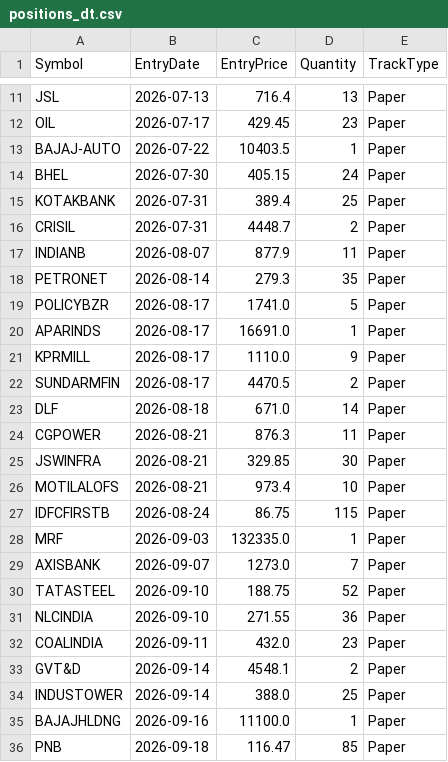
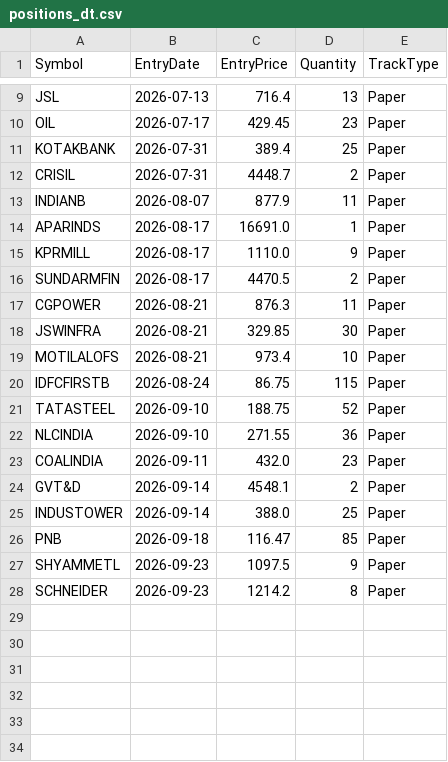
Before and after one commit to finnyrajmann/nse-dual_trend, a CSV file: data/positions_dt.csv, drawn as a sheet; only a part is shown, gaps mark what is left out; the diff covers the shown part only.

Commit message:
Auto-update — 2026-09-23

```diff
--- a/data/positions_dt.csv
+++ b/data/positions_dt.csv
@@ -12,4 +10,2 @@ JSL,2026-07-13,716.4,13,Paper
 OIL,2026-07-17,429.45,23,Paper
-BAJAJ-AUTO,2026-07-22,10403.5,1,Paper
-BHEL,2026-07-30,405.15,24,Paper
 KOTAKBANK,2026-07-31,389.4,25,Paper
@@ -17,4 +13,2 @@ CRISIL,2026-07-31,4448.7,2,Paper
 INDIANB,2026-08-07,877.9,11,Paper
-PETRONET,2026-08-14,279.3,35,Paper
-POLICYBZR,2026-08-17,1741.0,5,Paper
 APARINDS,2026-08-17,16691.0,1,Paper
@@ -22,3 +16,2 @@ KPRMILL,2026-08-17,1110.0,9,Paper
 SUNDARMFIN,2026-08-17,4470.5,2,Paper
-DLF,2026-08-18,671.0,14,Paper
 CGPOWER,2026-08-21,876.3,11,Paper
@@ -27,4 +20,2 @@ MOTILALOFS,2026-08-21,973.4,10,Paper
 IDFCFIRSTB,2026-08-24,86.75,115,Paper
-MRF,2026-09-03,132335.0,1,Paper
-AXISBANK,2026-09-07,1273.0,7,Paper
 TATASTEEL,2026-09-10,188.75,52,Paper
@@ -34,3 +25,4 @@ GVT&D,2026-09-14,4548.1,2,Paper
 INDUSTOWER,2026-09-14,388.0,25,Paper
-BAJAJHLDNG,2026-09-16,11100.0,1,Paper
 PNB,2026-09-18,116.47,85,Paper
+SHYAMMETL,2026-09-23,1097.5,9,Paper
+SCHNEIDER,2026-09-23,1214.2,8,Paper
```
Also changed, not shown: 2 removed rows elsewhere in this file.
